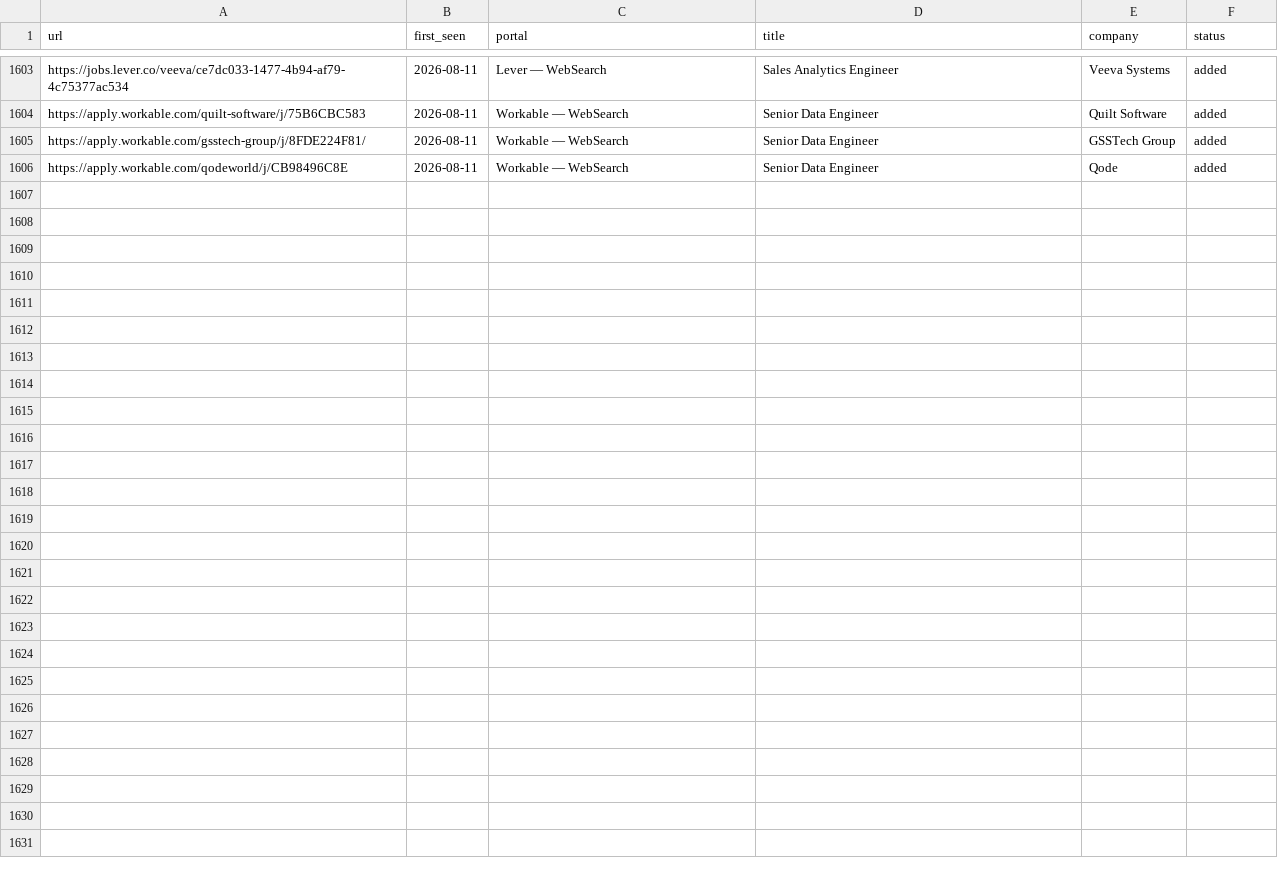
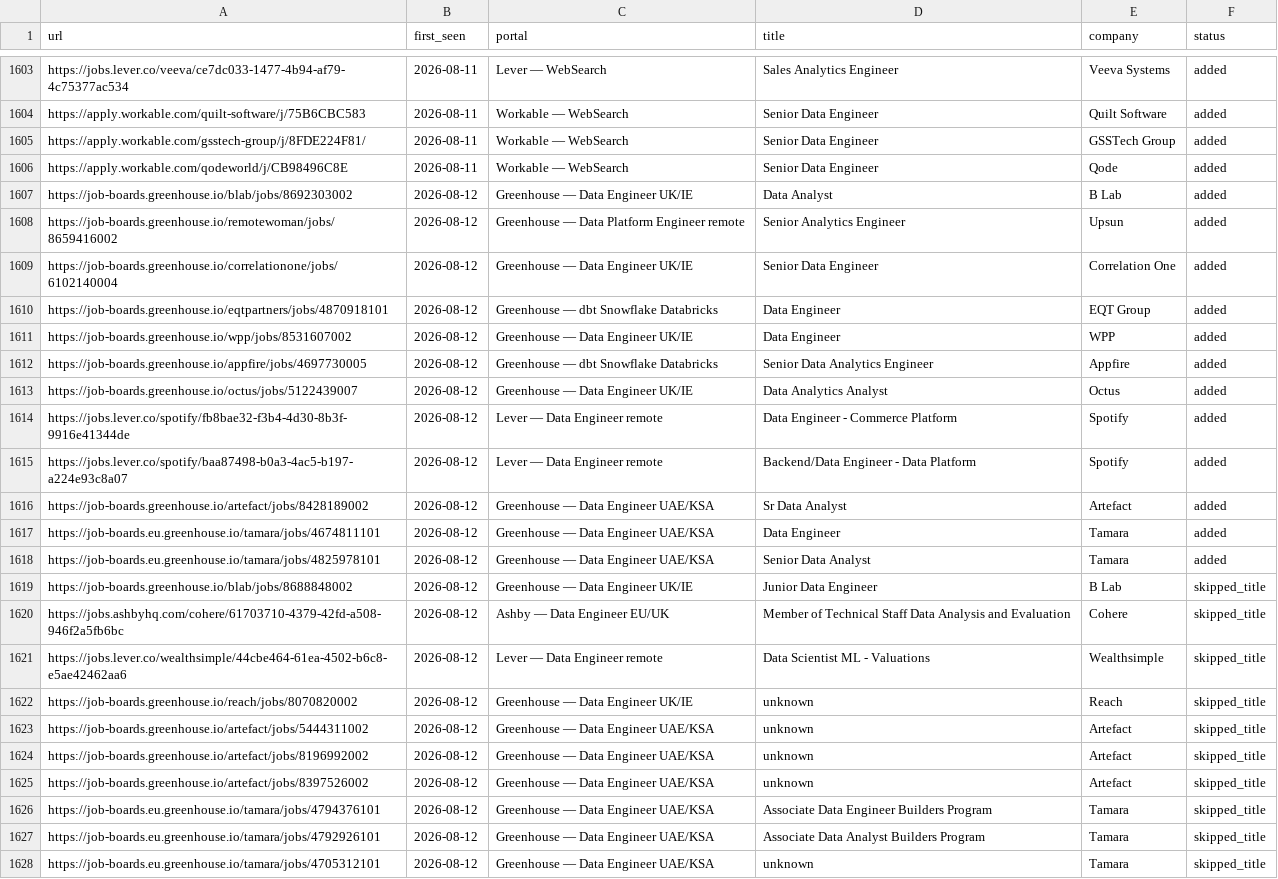
Before and after one commit to MoAshraf10/career-ops, a TSV file: data/scan-history.tsv, drawn as a sheet; only a part is shown, gaps mark what is left out; the diff names each change by its address in the sheet, - before the commit and + after, or states it on an @@ line.

```diff
--- a/data/scan-history.tsv
+++ b/data/scan-history.tsv
+row 1607: https://job-boards.greenhouse.io/blab/jobs/8692303002 | 2026-08-12 | Greenhouse — Data Engineer UK/IE | Data Analyst | B Lab | added
+row 1608: https://job-boards.greenhouse.io/remotewoman/jobs/8659416002 | 2026-08-12 | Greenhouse — Data Platform Engineer remote | Senior Analytics Engineer | Upsun | added
+row 1609: https://job-boards.greenhouse.io/correlationone/jobs/6102140004 | 2026-08-12 | Greenhouse — Data Engineer UK/IE | Senior Data Engineer | Correlation One | added
+row 1610: https://job-boards.greenhouse.io/eqtpartners/jobs/4870918101 | 2026-08-12 | Greenhouse — dbt Snowflake Databricks | Data Engineer | EQT Group | added
+row 1611: https://job-boards.greenhouse.io/wpp/jobs/8531607002 | 2026-08-12 | Greenhouse — Data Engineer UK/IE | Data Engineer | WPP | added
+row 1612: https://job-boards.greenhouse.io/appfire/jobs/4697730005 | 2026-08-12 | Greenhouse — dbt Snowflake Databricks | Senior Data Analytics Engineer | Appfire | added
+row 1613: https://job-boards.greenhouse.io/octus/jobs/5122439007 | 2026-08-12 | Greenhouse — Data Engineer UK/IE | Data Analytics Analyst | Octus | added
+row 1614: https://jobs.lever.co/spotify/fb8bae32-f3b4-4d30-8b3f-9916e41344de | 2026-08-12 | Lever — Data Engineer remote | Data Engineer - Commerce Platform | Spotify | added
+row 1615: https://jobs.lever.co/spotify/baa87498-b0a3-4ac5-b197-a224e93c8a07 | 2026-08-12 | Lever — Data Engineer remote | Backend/Data Engineer - Data Platform | Spotify | added
+row 1616: https://job-boards.greenhouse.io/artefact/jobs/8428189002 | 2026-08-12 | Greenhouse — Data Engineer UAE/KSA | Sr Data Analyst | Artefact | added
+row 1617: https://job-boards.eu.greenhouse.io/tamara/jobs/4674811101 | 2026-08-12 | Greenhouse — Data Engineer UAE/KSA | Data Engineer | Tamara | added
+row 1618: https://job-boards.eu.greenhouse.io/tamara/jobs/4825978101 | 2026-08-12 | Greenhouse — Data Engineer UAE/KSA | Senior Data Analyst | Tamara | added
+row 1619: https://job-boards.greenhouse.io/blab/jobs/8688848002 | 2026-08-12 | Greenhouse — Data Engineer UK/IE | Junior Data Engineer | B Lab | skipped_title
+row 1620: https://jobs.ashbyhq.com/cohere/61703710-4379-42fd-a508-946f2a5fb6bc | 2026-08-12 | Ashby — Data Engineer EU/UK | Member of Technical Staff Data Analysis and Evaluation | Cohere | skipped_title
+row 1621: https://jobs.lever.co/wealthsimple/44cbe464-61ea-4502-b6c8-e5ae42462aa6 | 2026-08-12 | Lever — Data Engineer remote | Data Scientist ML - Valuations | Wealthsimple | skipped_title
+row 1622: https://job-boards.greenhouse.io/reach/jobs/8070820002 | 2026-08-12 | Greenhouse — Data Engineer UK/IE | unknown | Reach | skipped_title
+row 1623: https://job-boards.greenhouse.io/artefact/jobs/5444311002 | 2026-08-12 | Greenhouse — Data Engineer UAE/KSA | unknown | Artefact | skipped_title
+row 1624: https://job-boards.greenhouse.io/artefact/jobs/8196992002 | 2026-08-12 | Greenhouse — Data Engineer UAE/KSA | unknown | Artefact | skipped_title
+row 1625: https://job-boards.greenhouse.io/artefact/jobs/8397526002 | 2026-08-12 | Greenhouse — Data Engineer UAE/KSA | unknown | Artefact | skipped_title
+row 1626: https://job-boards.eu.greenhouse.io/tamara/jobs/4794376101 | 2026-08-12 | Greenhouse — Data Engineer UAE/KSA | Associate Data Engineer Builders Program | Tamara | skipped_title
+row 1627: https://job-boards.eu.greenhouse.io/tamara/jobs/4792926101 | 2026-08-12 | Greenhouse — Data Engineer UAE/KSA | Associate Data Analyst Builders Program | Tamara | skipped_title
+row 1628: https://job-boards.eu.greenhouse.io/tamara/jobs/4705312101 | 2026-08-12 | Greenhouse — Data Engineer UAE/KSA | unknown | Tamara | skipped_title
```
Also changed, not shown: 1 other file.
